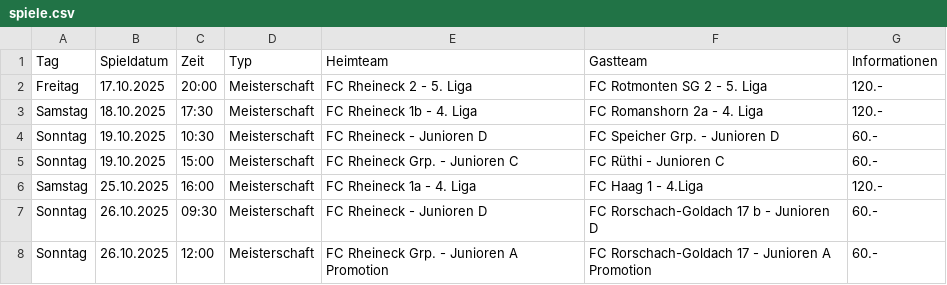
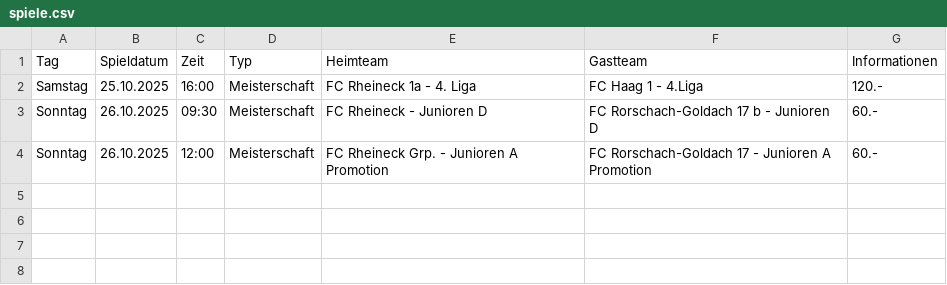
Before and after one commit to marsl21/heimspiele, a CSV file: spiele.csv, drawn as a sheet; the diff names each change by its address in the sheet, - before the commit and + after, or states it on an @@ line.

Commit message:
Add files via upload

```diff
--- a/spiele.csv
+++ b/spiele.csv
-row 2: Freitag | 17.10.2025 | 20:00 | Meisterschaft | FC Rheineck 2 - 5. Liga | FC Rotmonten SG 2 - 5. Liga | 120.-
-row 3: Samstag | 18.10.2025 | 17:30 | Meisterschaft | FC Rheineck 1b - 4. Liga | FC Romanshorn 2a - 4. Liga | 120.-
-row 4: Sonntag | 19.10.2025 | 10:30 | Meisterschaft | FC Rheineck - Junioren D | FC Speicher Grp. - Junioren D | 60.-
-row 5: Sonntag | 19.10.2025 | 15:00 | Meisterschaft | FC Rheineck Grp. - Junioren C | FC Rüthi - Junioren C | 60.-
```
